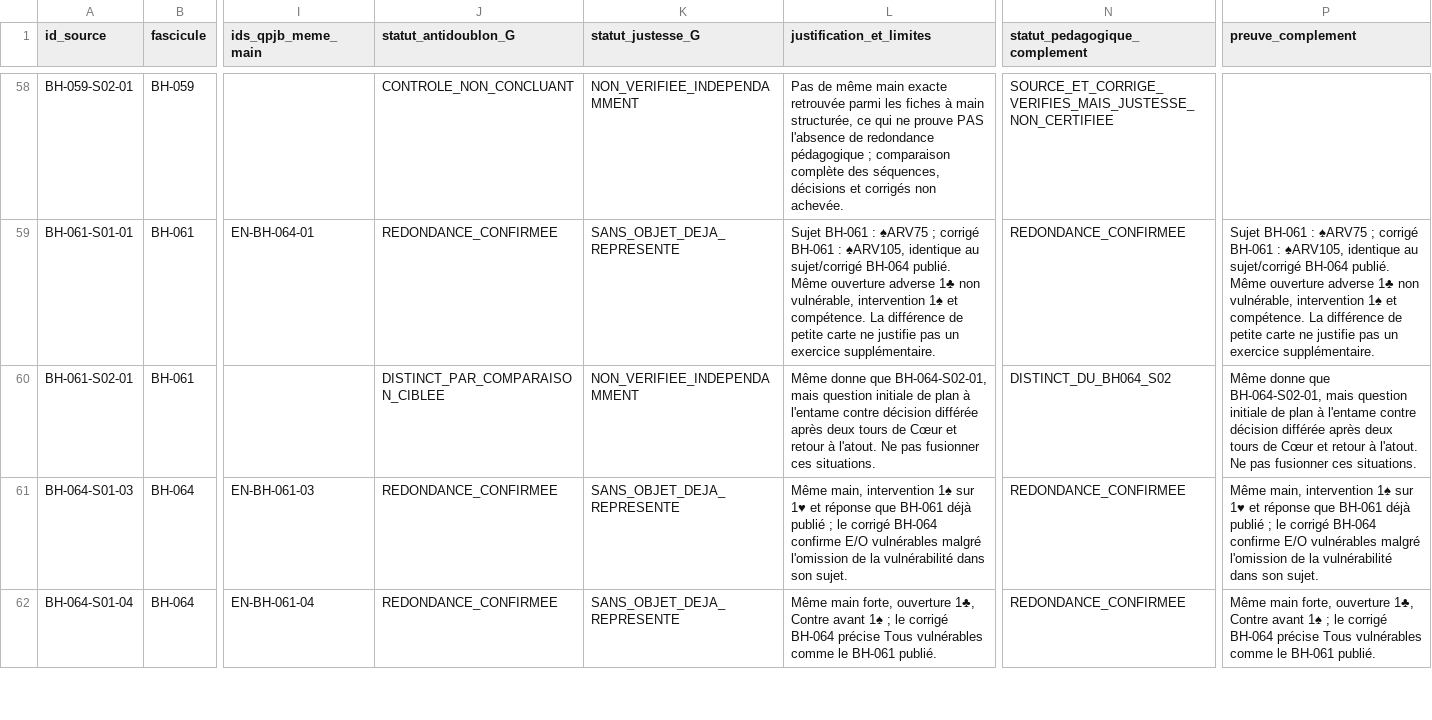
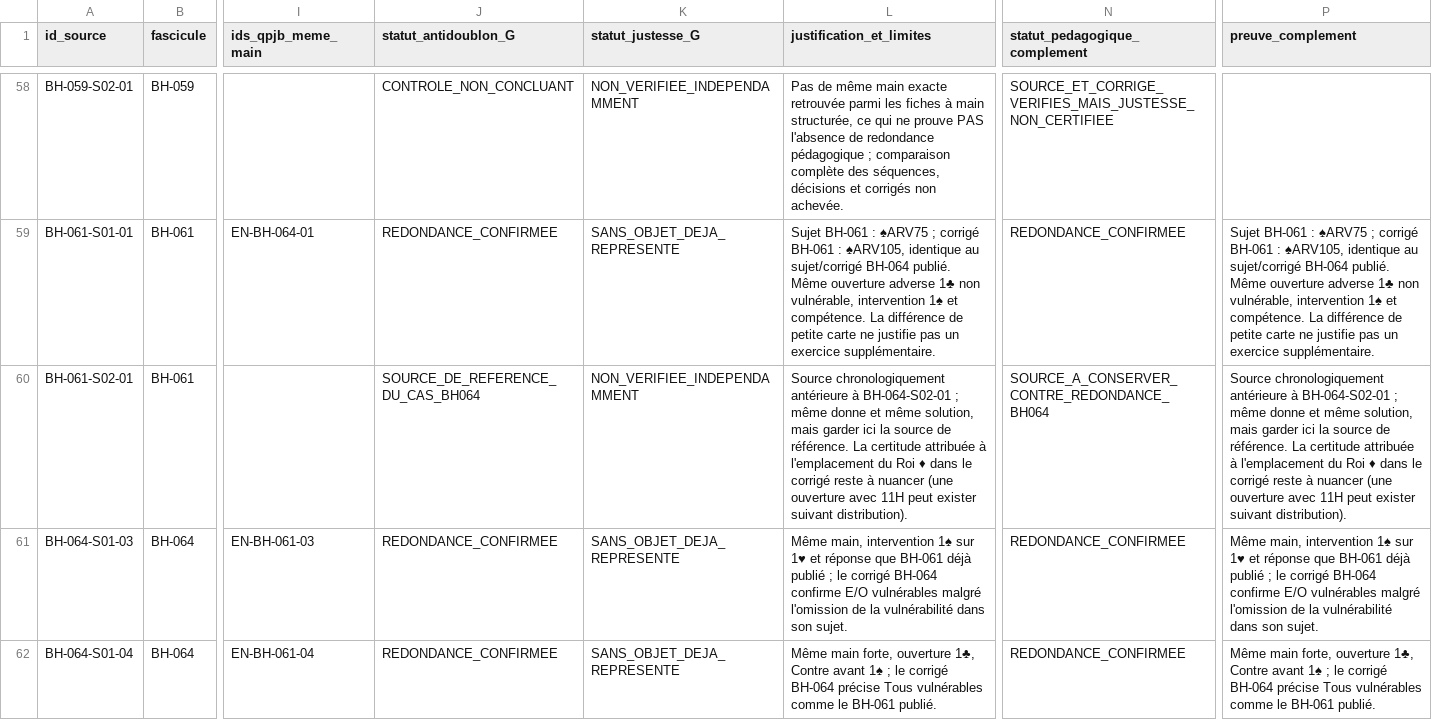
Before and after one commit to CapGui13/QPJB, a CSV file: audits/cloture-entrainement/G/registre_189_controle_preliminaire.csv, drawn as a sheet; only a part is shown, gaps mark what is left out; the diff covers the shown part only; the diff names each change by its address in the sheet, - before the commit and + after, or states it on an @@ line.

Commit message:
docs(G): arbitrer doublon véritable jeu de la carte BH061/BH064 grâce aux corrigés PDF

```diff
--- a/audits/cloture-entrainement/G/registre_189_controle_preliminaire.csv
+++ b/audits/cloture-entrainement/G/registre_189_controle_preliminaire.csv
-J60 (statut_antidoublon_G): DISTINCT_PAR_COMPARAISON_CIBLEE
+J60 (statut_antidoublon_G): SOURCE_DE_REFERENCE_DU_CAS_BH064
-L60 (justification_et_limites): Même donne que BH-064-S02-01, mais question initiale de plan à l'entame contre décision différée après deux tours de Cœur et retour à l'atout. Ne pas fusionner ces situations.
+L60 (justification_et_limites): Source chronologiquement antérieure à BH-064-S02-01 ; même donne et même solution, mais garder ici la source de référence. La certitude attribuée à l'emplacement du Roi ♦ dans le corrigé reste à nuancer (une ouverture avec 11H peut exister suivant distribution).
-N60 (statut_pedagogique_complement): DISTINCT_DU_BH064_S02
+N60 (statut_pedagogique_complement): SOURCE_A_CONSERVER_CONTRE_REDONDANCE_BH064
-P60 (preuve_complement): Même donne que BH-064-S02-01, mais question initiale de plan à l'entame contre décision différée après deux tours de Cœur et retour à l'atout. Ne pas fusionner ces situations.
+P60 (preuve_complement): Source chronologiquement antérieure à BH-064-S02-01 ; même donne et même solution, mais garder ici la source de référence. La certitude attribuée à l'emplacement du Roi ♦ dans le corrigé reste à nuancer (une ouverture avec 11H peut exister suivant distribution).
```
Also changed, not shown: 6 edited cells elsewhere in this file.
